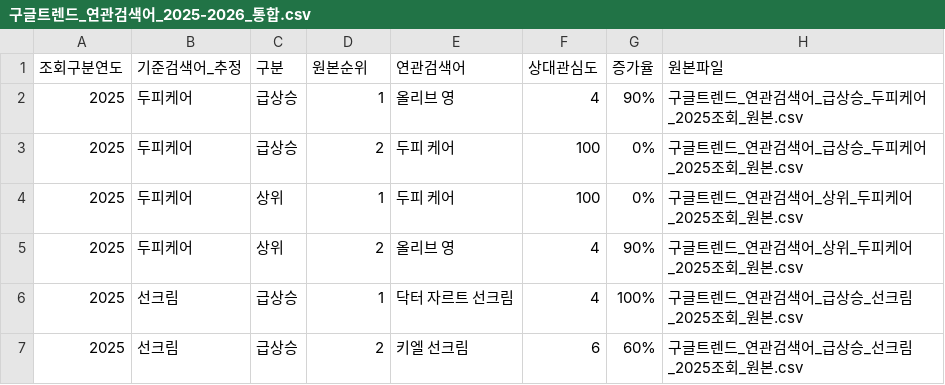
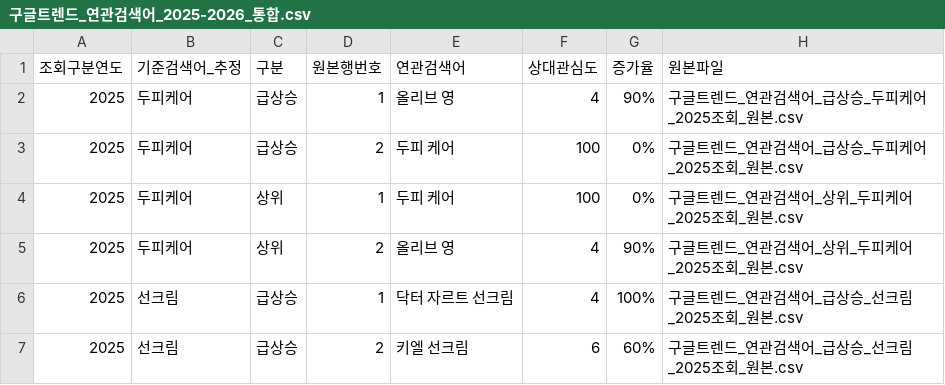
Before and after one commit to develup-psy/data-analysis, a CSV file: 프로젝트/뷰티/data/소셜데이터/구글트렌드/연관검색어/구글트렌드_연관검색어_2025-2026_통합.csv, drawn as a sheet; only a part is shown.

```diff
--- a/프로젝트/뷰티/data/소셜데이터/구글트렌드/연관검색어/구글트렌드_연관검색어_2025-2026_통합.csv
+++ b/프로젝트/뷰티/data/소셜데이터/구글트렌드/연관검색어/구글트렌드_연관검색어_2025-2026_통합.csv
@@ -1,2 +1,2 @@
-조회구분연도,기준검색어_추정,구분,원본순위,연관검색어,상대관심도,증가율,원본파일
+조회구분연도,기준검색어_추정,구분,원본행번호,연관검색어,상대관심도,증가율,원본파일
 2025,두피케어,급상승,1,올리브 영,4,90%,구글트렌드_연관검색어_급상승_두피케어_2025조회_원본.csv
```
Also changed, not shown: 프로젝트/뷰티/data/소셜데이터/구글트렌드/연관주제/구글트렌드_연관주제_2025-2026_통합.csv, 2 other files.
